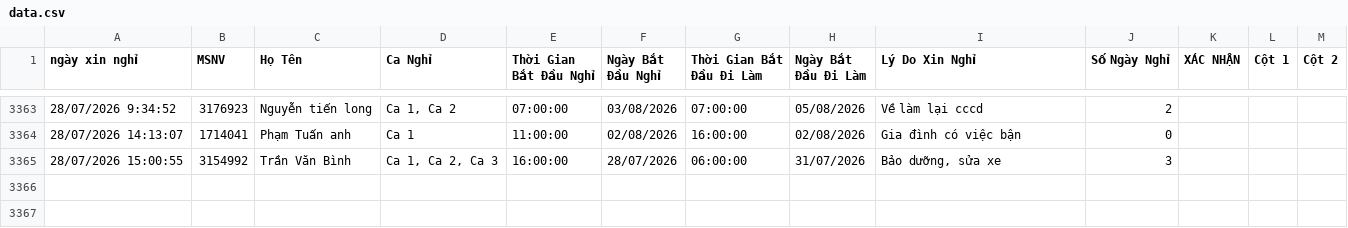
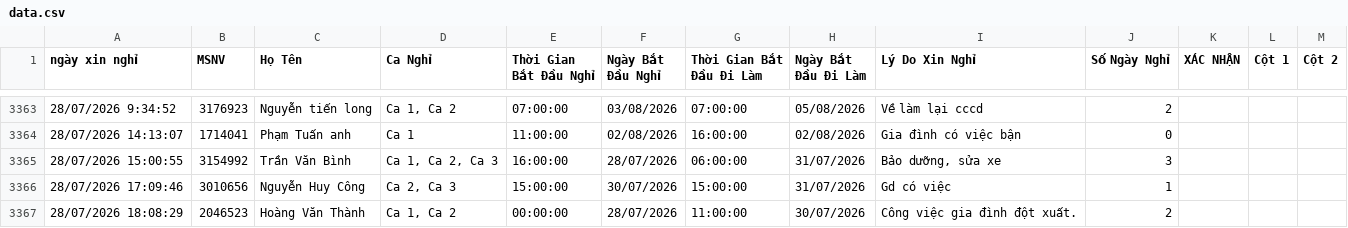
Before and after one commit to thai173042763-droid/lichnghi, a CSV file: data.csv, drawn as a sheet; only a part is shown, gaps mark what is left out; the diff names each change by its address in the sheet, - before the commit and + after, or states it on an @@ line.

```diff
--- a/data.csv
+++ b/data.csv
+row 3366: 28/07/2026 17:09:46 | 3010656 | Nguyễn Huy Công | Ca 2, Ca 3 | 15:00:00 | 30/07/2026 | 15:00:00 | 31/07/2026 | Gd có việc | 1
+row 3367: 28/07/2026 18:08:29 | 2046523 | Hoàng Văn Thành | Ca 1, Ca 2 | 00:00:00 | 28/07/2026 | 11:00:00 | 30/07/2026 | Công việc gia đình đột xuất. | 2
```
Also changed, not shown: 1 other file.
